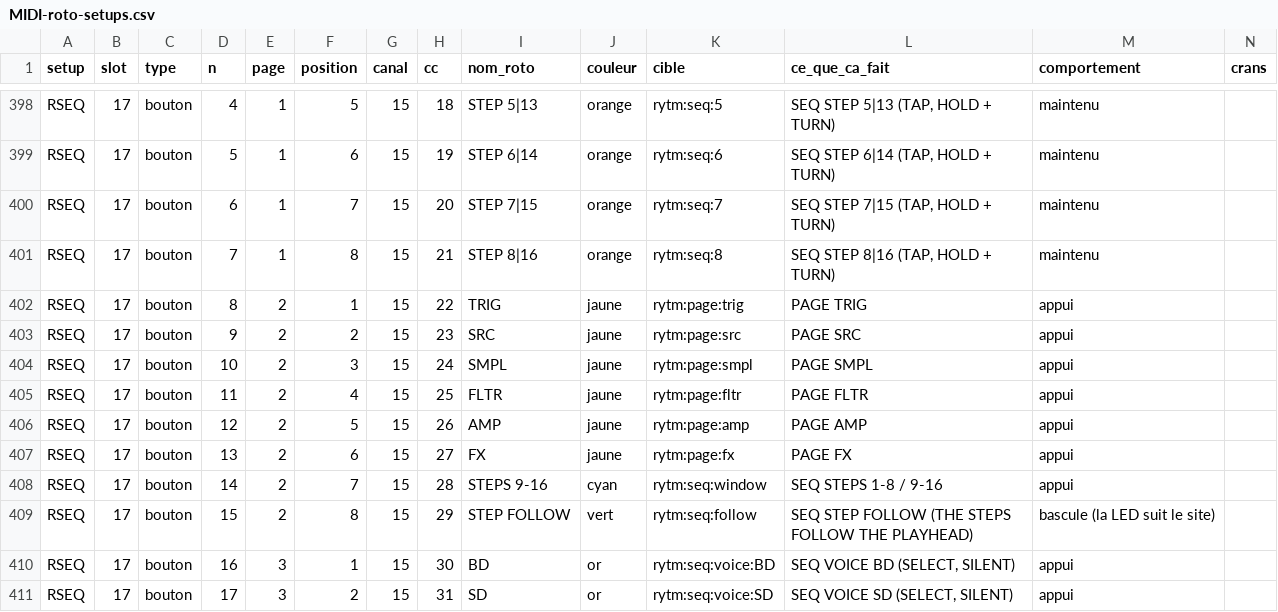
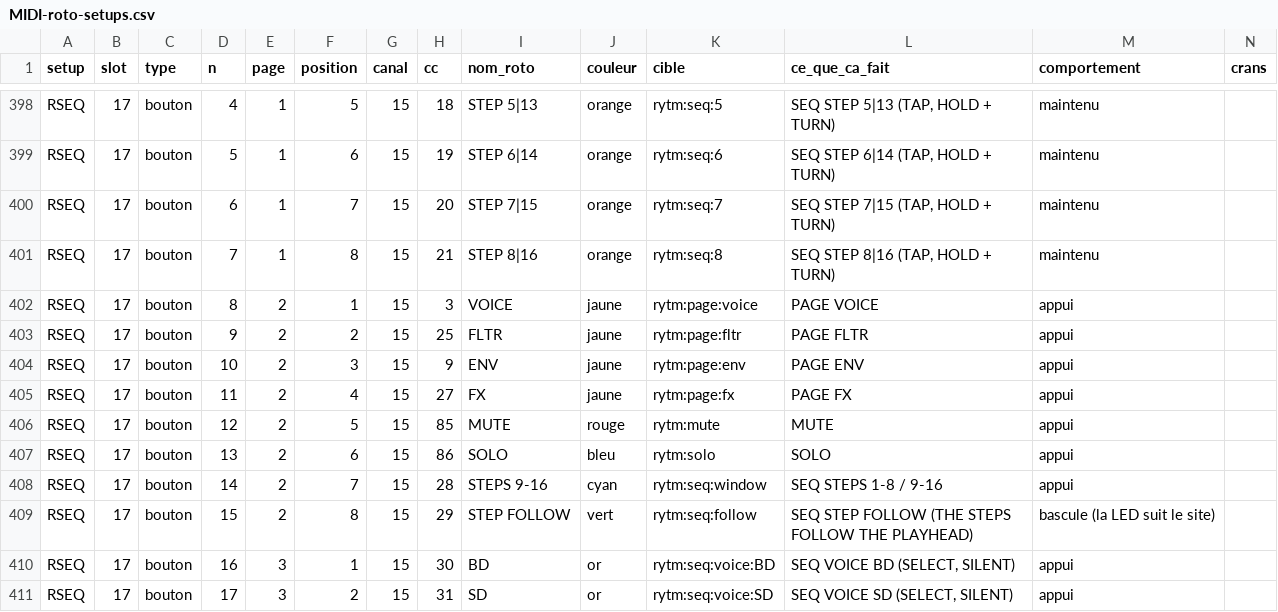
Before and after one commit to mauditemachine/MauditeMachine, a CSV file: docs/midi/MIDI-roto-setups.csv, drawn as a sheet; only a part is shown, gaps mark what is left out.

```diff
--- a/docs/midi/MIDI-roto-setups.csv
+++ b/docs/midi/MIDI-roto-setups.csv
@@ -401,8 +401,8 @@ RSEQ,17,bouton,6,1,7,15,20,STEP 7|15,orange,rytm:seq:7,"SEQ STEP 7|15 (TAP, HOLD
 RSEQ,17,bouton,7,1,8,15,21,STEP 8|16,orange,rytm:seq:8,"SEQ STEP 8|16 (TAP, HOLD + TURN)",maintenu,
-RSEQ,17,bouton,8,2,1,15,22,TRIG,jaune,rytm:page:trig,PAGE TRIG,appui,
-RSEQ,17,bouton,9,2,2,15,23,SRC,jaune,rytm:page:src,PAGE SRC,appui,
-RSEQ,17,bouton,10,2,3,15,24,SMPL,jaune,rytm:page:smpl,PAGE SMPL,appui,
-RSEQ,17,bouton,11,2,4,15,25,FLTR,jaune,rytm:page:fltr,PAGE FLTR,appui,
-RSEQ,17,bouton,12,2,5,15,26,AMP,jaune,rytm:page:amp,PAGE AMP,appui,
-RSEQ,17,bouton,13,2,6,15,27,FX,jaune,rytm:page:fx,PAGE FX,appui,
+RSEQ,17,bouton,8,2,1,15,3,VOICE,jaune,rytm:page:voice,PAGE VOICE,appui,
+RSEQ,17,bouton,9,2,2,15,25,FLTR,jaune,rytm:page:fltr,PAGE FLTR,appui,
+RSEQ,17,bouton,10,2,3,15,9,ENV,jaune,rytm:page:env,PAGE ENV,appui,
+RSEQ,17,bouton,11,2,4,15,27,FX,jaune,rytm:page:fx,PAGE FX,appui,
+RSEQ,17,bouton,12,2,5,15,85,MUTE,rouge,rytm:mute,MUTE,appui,
+RSEQ,17,bouton,13,2,6,15,86,SOLO,bleu,rytm:solo,SOLO,appui,
 RSEQ,17,bouton,14,2,7,15,28,STEPS 9-16,cyan,rytm:seq:window,SEQ STEPS 1-8 / 9-16,appui,
```
Also changed, not shown: docs/midi/MIDI-targets.csv, 2 other files.
